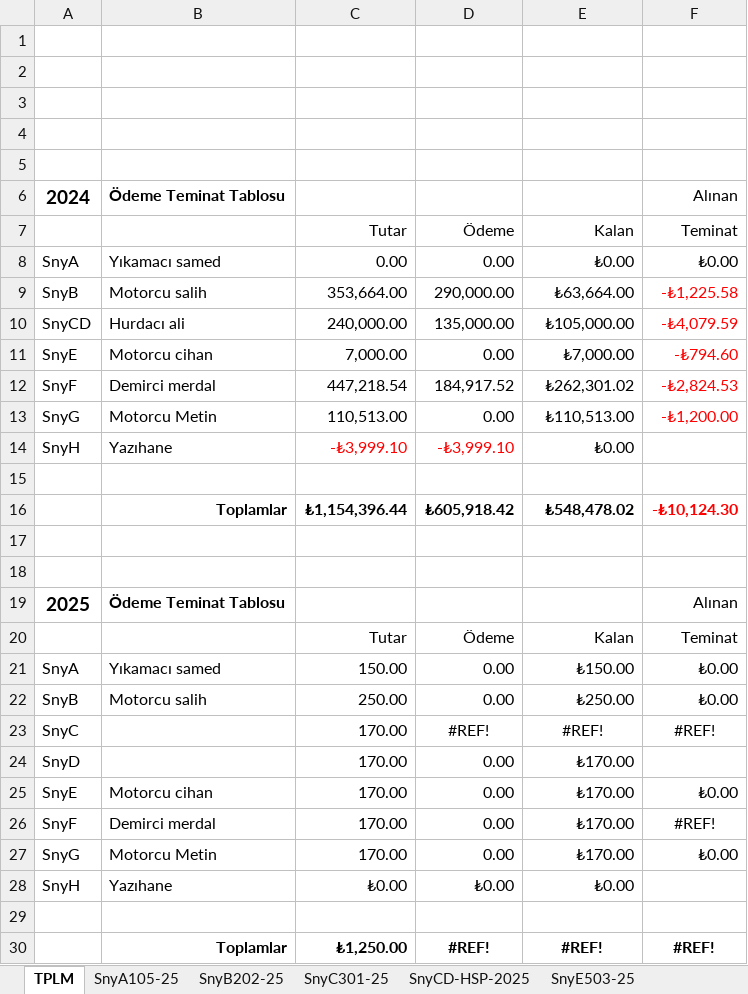
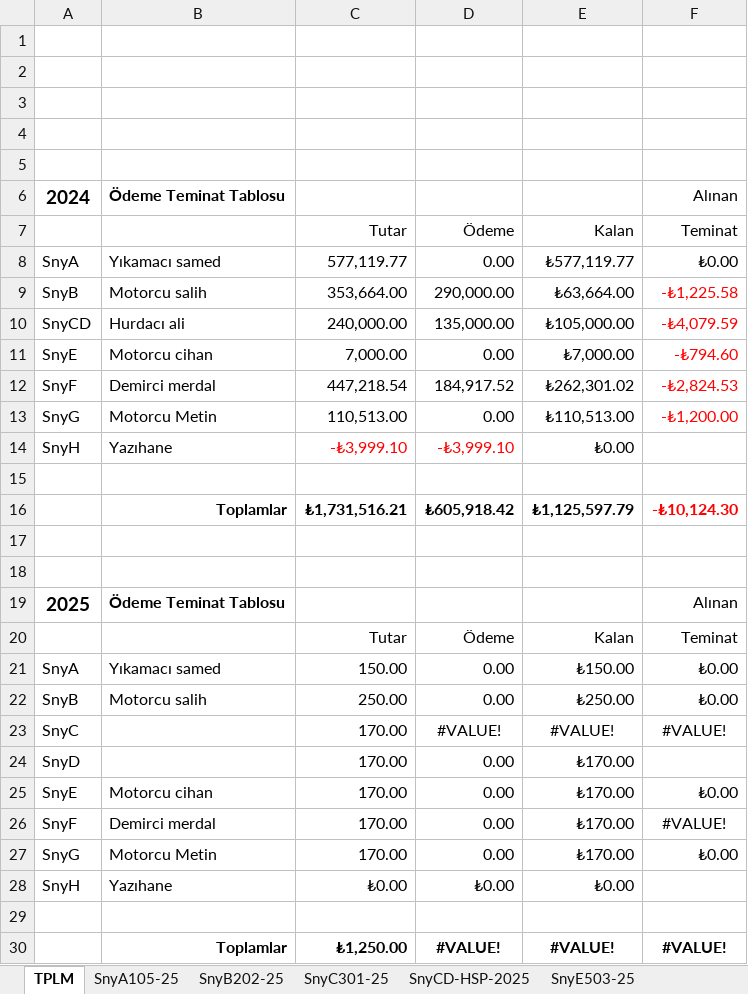
Before and after one commit to roboturx/2609-yzhn, an Excel workbook: 26-tdy/02-26-sny.xlsx, sheet TPLM, drawn as a sheet; values as stored, in another font and other column widths than the file's, no borders; the diff names each change by its address in the sheet, - before the commit and + after, or states it on an @@ line.

```diff
--- a/26-tdy/02-26-sny.xlsx (sheet TPLM)
+++ b/26-tdy/02-26-sny.xlsx (sheet TPLM)
-C8: 0.00
+C8: 577,119.77
-E8: ₺0.00
+E8: ₺577,119.77
-C16: ₺1,154,396.44
+C16: ₺1,731,516.21
-E16: ₺548,478.02
+E16: ₺1,125,597.79
-D23: #REF!
+D23: #VALUE!
-E23: #REF!
+E23: #VALUE!
-F23: #REF!
+F23: #VALUE!
-F26: #REF!
+F26: #VALUE!
-D30: #REF!
+D30: #VALUE!
-E30: #REF!
+E30: #VALUE!
-F30: #REF!
+F30: #VALUE!
```
Also changed, not shown: sheet SnyA105-25, sheet NAZAN_25, sheet NAZAN_24, sheet snyF-HSP (2025), sheet SnyCD-HSP-2025, sheet SnyE503-25, 5 more sheets, formulas that keep their value, mahkeme/2026-08-Dosya Listesi.xlsx.
